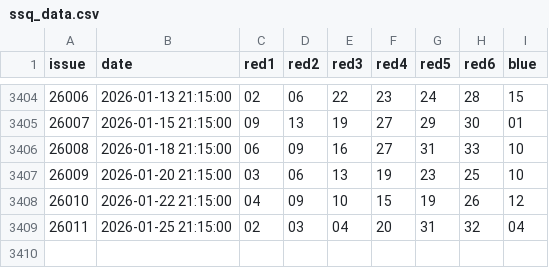
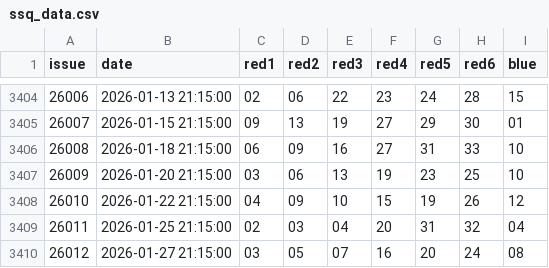
Before and after one commit to calvinxxw/bicolor, a CSV file: ml_training/ssq_data.csv (was ssq_data.csv), drawn as a sheet; only a part is shown, gaps mark what is left out; the diff names each change by its address in the sheet, - before the commit and + after, or states it on an @@ line.

Commit message:
Fix: Automated retraining workflow and crawler SSL issues

```diff
--- a/ssq_data.csv
+++ b/ml_training/ssq_data.csv
+row 3410: 26012 | 2026-01-27 21:15:00 | 03 | 05 | 07 | 16 | 20 | 24 | 08
```
Also changed, not shown: 8 other files.
